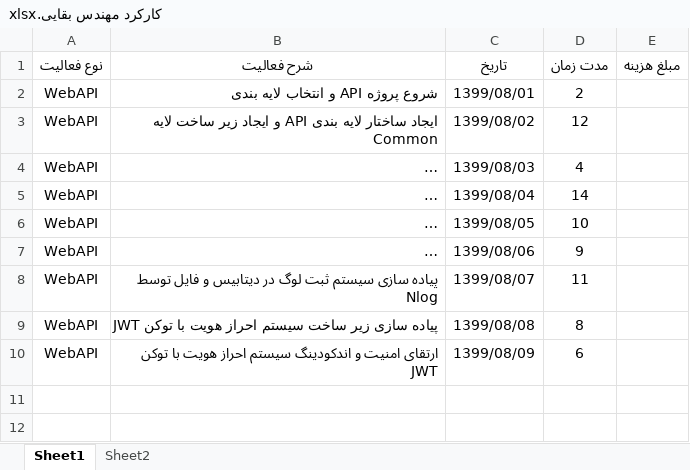
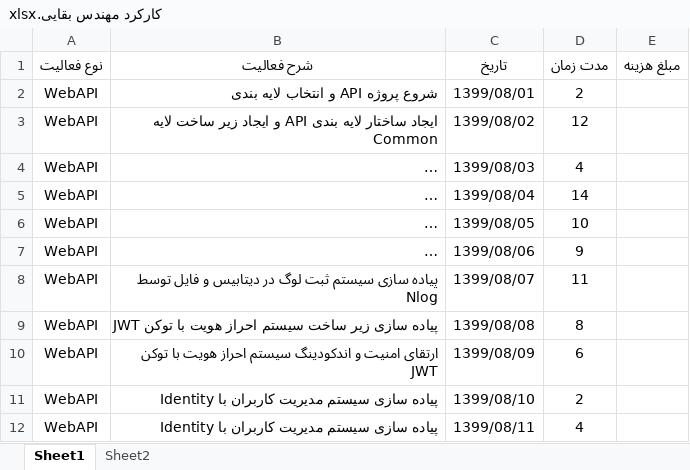
Before and after one commit to BaharanSystems/Documents, an Excel workbook: امور پرسنلی/مهندس بقایی/کارکرد مهندس بقایی.xlsx, sheet Sheet1, drawn as a sheet; long unchanged cells end in …; values as stored, in another font and other column widths than the file's, no borders; table styles not drawn; the diff names each change by its address in the sheet, - before the commit and + after, or states it on an @@ line.

Commit message:
Identity

```diff
--- a/امور پرسنلی/مهندس بقایی/کارکرد مهندس بقایی.xlsx (sheet Sheet1)
+++ b/امور پرسنلی/مهندس بقایی/کارکرد مهندس بقایی.xlsx (sheet Sheet1)
+row 11: WebAPI | پیاده سازی سیستم مدیریت کاربران با Identity | 1399/08/10 | 2
+row 12: WebAPI | پیاده سازی سیستم مدیریت کاربران با Identity | 1399/08/11 | 4
```
